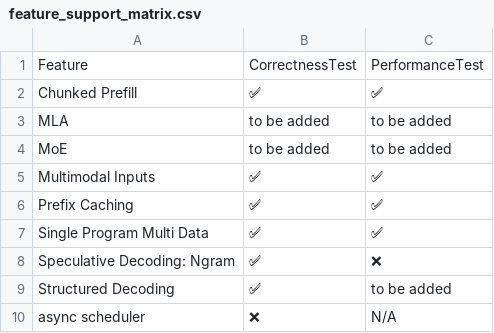
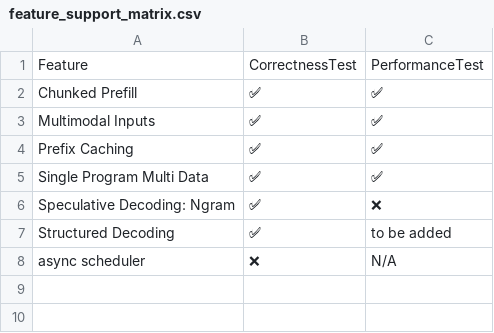
Before and after one commit to vllm-project/tpu-inference, a CSV file: support_matrices/nightly/feature_support_matrix.csv, drawn as a sheet.

Commit message:
[skip ci] Update nightly support matrices
Signed-off-by: Buildkite Bot <buildkite-bot@users.noreply.github.com>

```diff
--- a/support_matrices/nightly/feature_support_matrix.csv
+++ b/support_matrices/nightly/feature_support_matrix.csv
@@ -2,4 +2,2 @@ Feature,CorrectnessTest,PerformanceTest
 "Chunked Prefill",✅,✅
-"MLA",to be added,to be added
-"MoE",to be added,to be added
 "Multimodal Inputs",✅,✅
```
